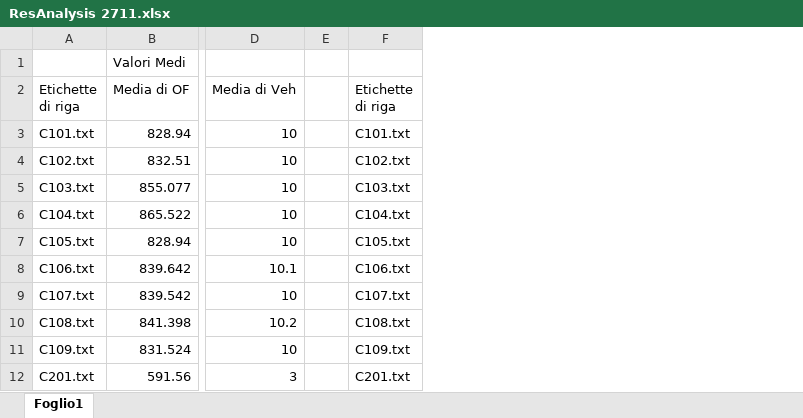
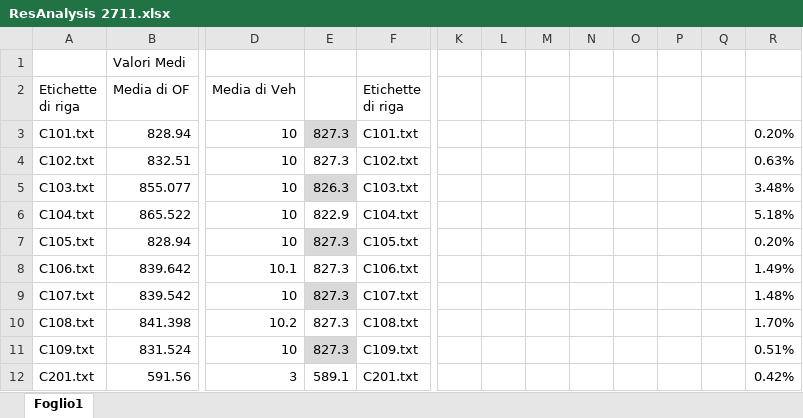
Before and after one commit to 4binary1/OMA-1516---Group-21, an Excel workbook: L1/Test 2711 - OttaM/ResAnalysis 2711.xlsx, sheet Foglio1, drawn as a sheet; only a part is shown, gaps mark what is left out; values as stored, in another font and other column widths than the file's, no borders; removed rows and columns are numbered as before the commit, all else as after; the diff names each change by its address in the sheet, - before the commit and + after, or states it on an @@ line.

Commit message:
Report of results for 3 configurations. 1.xml is very promising, but times are a bit too large.

```diff
--- a/L1/Test 2711 - OttaM/ResAnalysis 2711.xlsx (sheet Foglio1)
+++ b/L1/Test 2711 - OttaM/ResAnalysis 2711.xlsx (sheet Foglio1)
-column E, empty
+column E, rows 3-12: 827.3 | 827.3 | 826.3 | 822.9 | 827.3 | 827.3 | 827.3 | 827.3 | 827.3 | 589.1
+column K, empty
+column L, empty
+column M, empty
+column N, empty
+column O, empty
+column P, empty
+column Q, empty
+column R, rows 3-12: 0.20% | 0.63% | 3.48% | 5.18% | 0.20% | 1.49% | 1.48% | 1.70% | 0.51% | 0.42%
```
Also changed, not shown: 14 other files.
